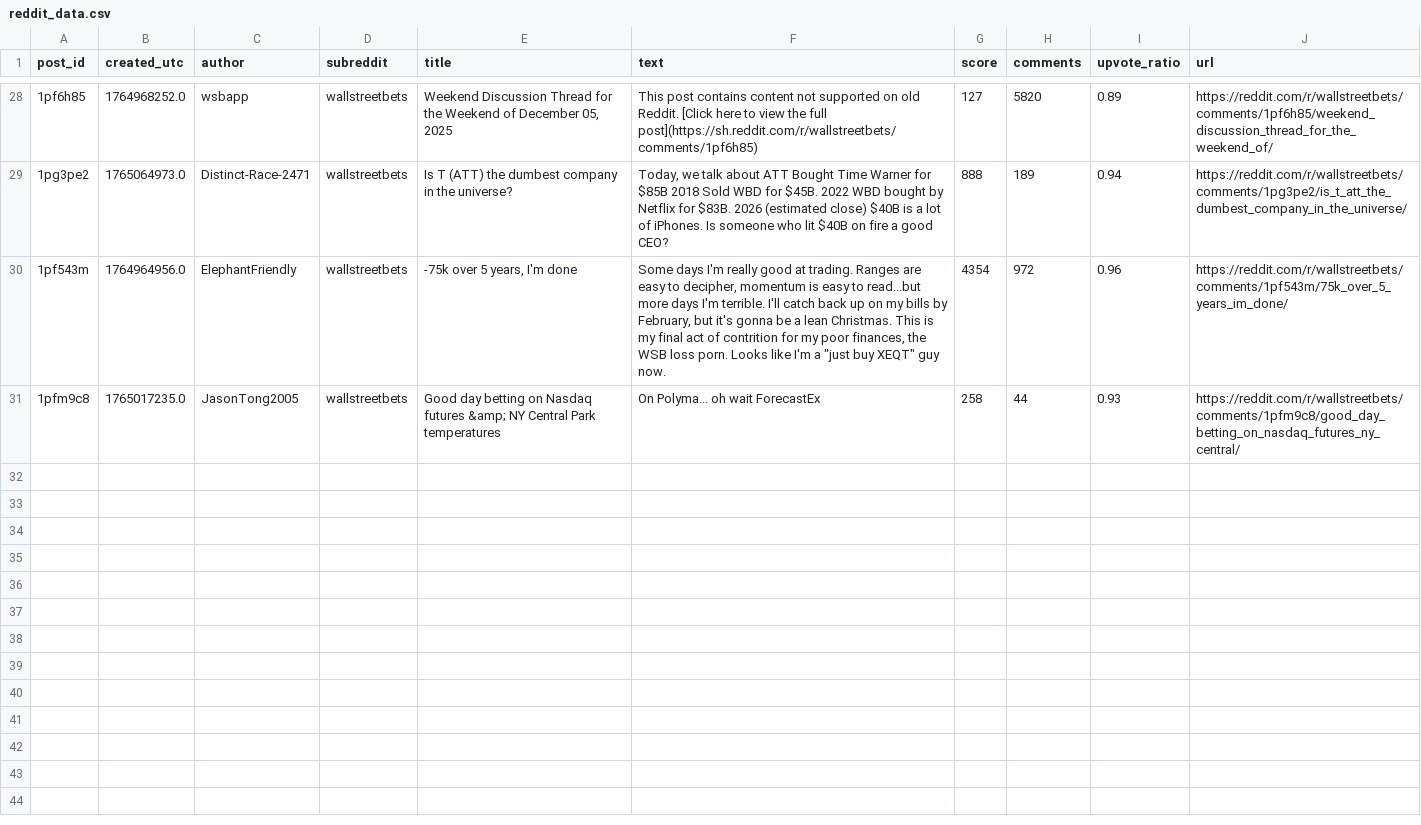
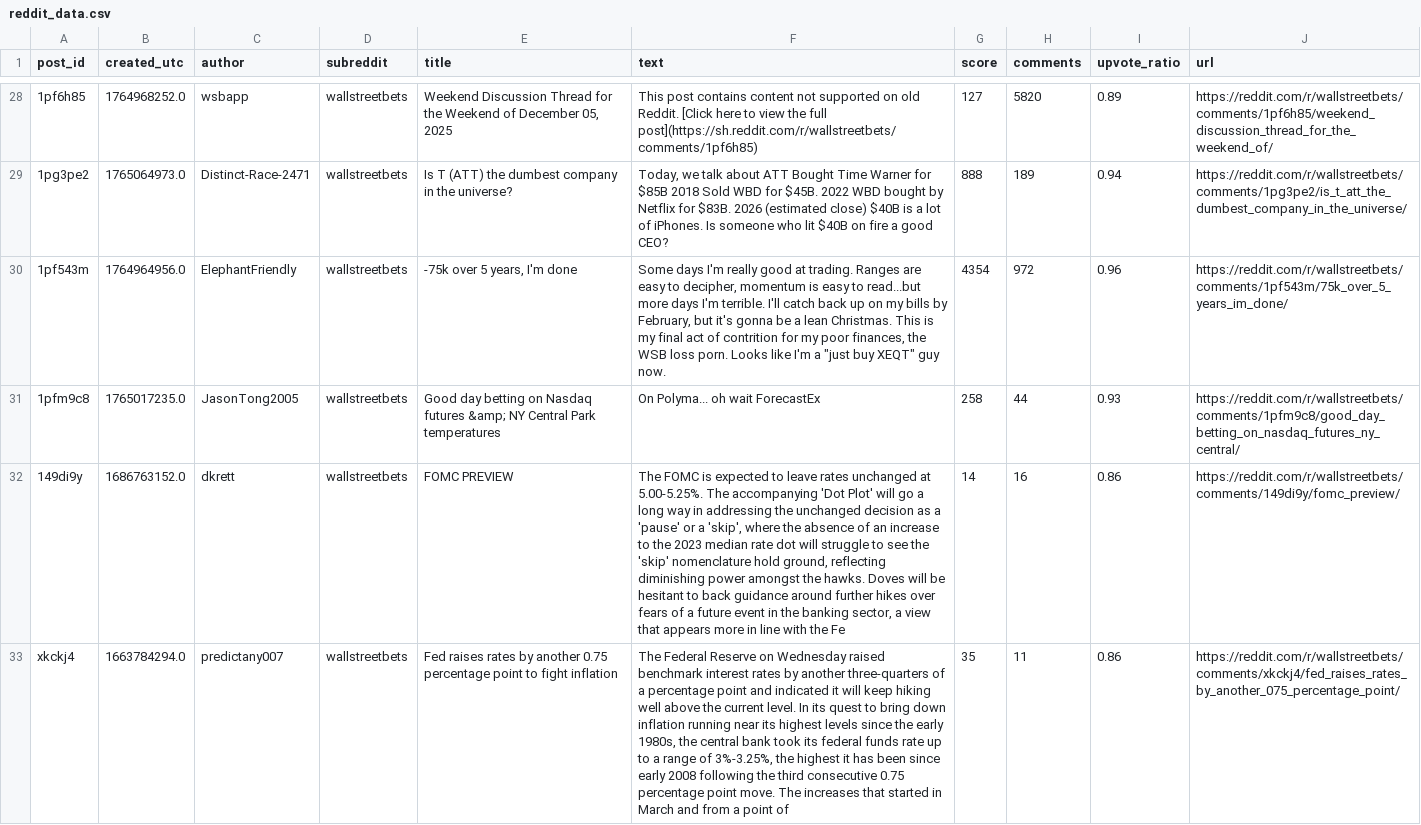
Before and after one commit to aryan-cs/grok-trader, a CSV file: datafeed/reddit/reddit_data.csv, drawn as a sheet; only a part is shown, gaps mark what is left out; the diff names each change by its address in the sheet, - before the commit and + after, or states it on an @@ line.

```diff
--- a/datafeed/reddit/reddit_data.csv
+++ b/datafeed/reddit/reddit_data.csv
+row 32: 149di9y | 1686763152.0 | dkrett | wallstreetbets | FOMC PREVIEW | The FOMC is expected to leave rates unchanged at 5.00-5.25%. The accompanying 'Dot Plot' will go a long way in addressing the unchanged decision as a 'pause' or a 'skip', where the absence of an increase to the 2023 median rate dot will struggle to see the 'skip' nomenclature hold ground, reflecting diminishing power amongst the hawks. Doves will be hesitant to back guidance around further hikes over fears of a future event in the banking sector, a view that appears more in line with the Fe | 14 | 16 | 0.86 | https://reddit.com/r/wallstreetbets/comments/149di9y/fomc_preview/
+row 33: xkckj4 | 1663784294.0 | predictany007 | wallstreetbets | Fed raises rates by another 0.75 percentage point to fight inflation | The Federal Reserve on Wednesday raised benchmark interest rates by another three-quarters of a percentage point and indicated it will keep hiking well above the current level. In its quest to bring down inflation running near its highest levels since the early 1980s, the central bank took its federal funds rate up to a range of 3%-3.25%, the highest it has been since early 2008 following the third consecutive 0.75 percentage point move. The increases that started in March and from a point of | 35 | 11 | 0.86 | https://reddit.com/r/wallstreetbets/comments/xkckj4/fed_raises_rates_by_another_075_percentage_point/
```
Also changed, not shown: 3 other files.
